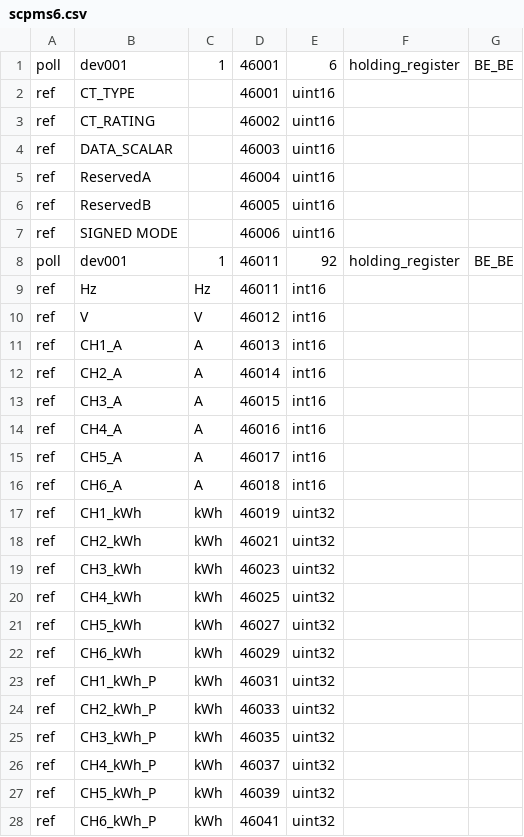
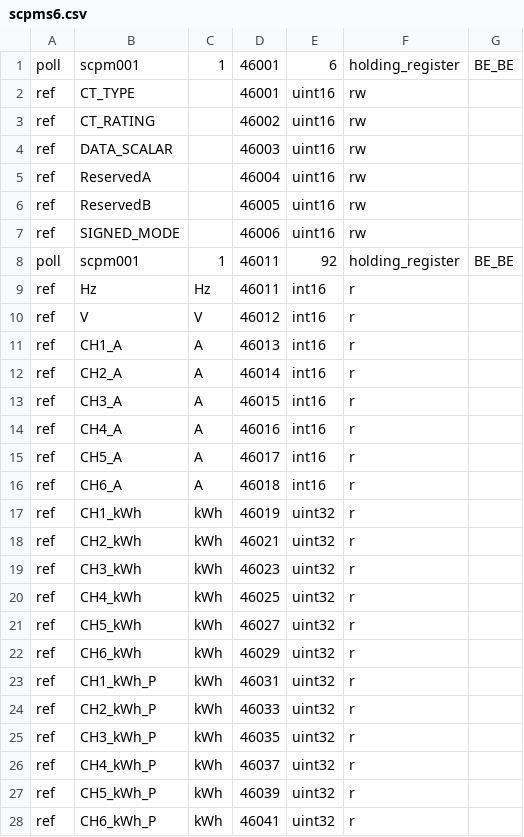
Before and after one commit to gavinying/modpoll, a CSV file: examples/scpms6.csv, drawn as a sheet; only a part is shown; the diff covers the shown part only.

```diff
--- a/examples/scpms6.csv
+++ b/examples/scpms6.csv
@@ -1,28 +1,28 @@
-poll,dev001,1,46001,6,holding_register,BE_BE
-ref,CT_TYPE,,46001,uint16,,
-ref,CT_RATING,,46002,uint16,,
-ref,DATA_SCALAR,,46003,uint16,,
-ref,ReservedA,,46004,uint16,,
-ref,ReservedB,,46005,uint16,,
-ref,SIGNED MODE,,46006,uint16,,
-poll,dev001,1,46011,92,holding_register,BE_BE
-ref,Hz,Hz,46011,int16,,
-ref,V,V,46012,int16,,
-ref,CH1_A,A,46013,int16,,
-ref,CH2_A,A,46014,int16,,
-ref,CH3_A,A,46015,int16,,
-ref,CH4_A,A,46016,int16,,
-ref,CH5_A,A,46017,int16,,
-ref,CH6_A,A,46018,int16,,
-ref,CH1_kWh,kWh,46019,uint32,,
-ref,CH2_kWh,kWh,46021,uint32,,
-ref,CH3_kWh,kWh,46023,uint32,,
-ref,CH4_kWh,kWh,46025,uint32,,
-ref,CH5_kWh,kWh,46027,uint32,,
-ref,CH6_kWh,kWh,46029,uint32,,
-ref,CH1_kWh_P,kWh,46031,uint32,,
-ref,CH2_kWh_P,kWh,46033,uint32,,
-ref,CH3_kWh_P,kWh,46035,uint32,,
-ref,CH4_kWh_P,kWh,46037,uint32,,
-ref,CH5_kWh_P,kWh,46039,uint32,,
-ref,CH6_kWh_P,kWh,46041,uint32,,
+poll,scpm001,1,46001,6,holding_register,BE_BE
+ref,CT_TYPE,,46001,uint16,rw,
+ref,CT_RATING,,46002,uint16,rw,
+ref,DATA_SCALAR,,46003,uint16,rw,
+ref,ReservedA,,46004,uint16,rw,
+ref,ReservedB,,46005,uint16,rw,
+ref,SIGNED_MODE,,46006,uint16,rw,
+poll,scpm001,1,46011,92,holding_register,BE_BE
+ref,Hz,Hz,46011,int16,r,
+ref,V,V,46012,int16,r,
+ref,CH1_A,A,46013,int16,r,
+ref,CH2_A,A,46014,int16,r,
+ref,CH3_A,A,46015,int16,r,
+ref,CH4_A,A,46016,int16,r,
+ref,CH5_A,A,46017,int16,r,
+ref,CH6_A,A,46018,int16,r,
+ref,CH1_kWh,kWh,46019,uint32,r,
+ref,CH2_kWh,kWh,46021,uint32,r,
+ref,CH3_kWh,kWh,46023,uint32,r,
+ref,CH4_kWh,kWh,46025,uint32,r,
+ref,CH5_kWh,kWh,46027,uint32,r,
+ref,CH6_kWh,kWh,46029,uint32,r,
+ref,CH1_kWh_P,kWh,46031,uint32,r,
+ref,CH2_kWh_P,kWh,46033,uint32,r,
+ref,CH3_kWh_P,kWh,46035,uint32,r,
+ref,CH4_kWh_P,kWh,46037,uint32,r,
+ref,CH5_kWh_P,kWh,46039,uint32,r,
+ref,CH6_kWh_P,kWh,46041,uint32,r,
```
Also changed, not shown: 36 edited cells elsewhere in this file, examples/example.csv, 2 other files.
